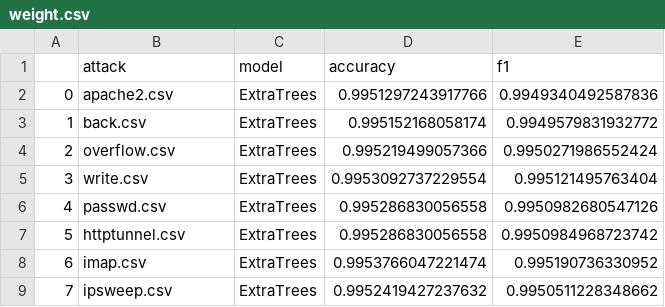
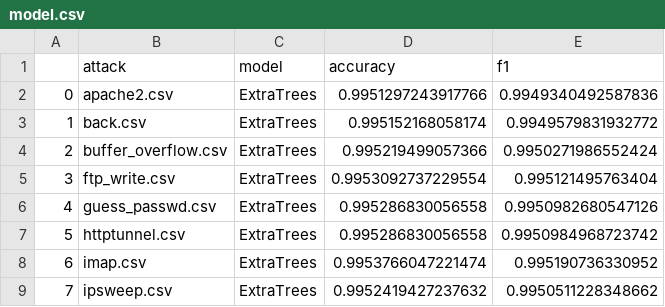
Before and after one commit to punyawat-jar/ML-Based-Adaptive-Cybersecurity-Incident-Detection, a CSV file: Code_and_model/kdd/model.csv (was Code_and_model/kdd/weight.csv), drawn as a sheet; only a part is shown.

Commit message:
writing test.py
create read_model to read the csv file and arrange the model in the dict models

```diff
--- a/Code_and_model/kdd/weight.csv
+++ b/Code_and_model/kdd/model.csv
@@ -3,5 +3,5 @@
 1,back.csv,ExtraTrees,0.995152168058174,0.9949579831932772
-2,overflow.csv,ExtraTrees,0.995219499057366,0.9950271986552424
-3,write.csv,ExtraTrees,0.9953092737229554,0.995121495763404
-4,passwd.csv,ExtraTrees,0.995286830056558,0.9950982680547126
+2,buffer_overflow.csv,ExtraTrees,0.995219499057366,0.9950271986552424
+3,ftp_write.csv,ExtraTrees,0.9953092737229554,0.995121495763404
+4,guess_passwd.csv,ExtraTrees,0.995286830056558,0.9950982680547126
 5,httptunnel.csv,ExtraTrees,0.995286830056558,0.9950984968723742
```
Also changed, not shown: 3 other files.
